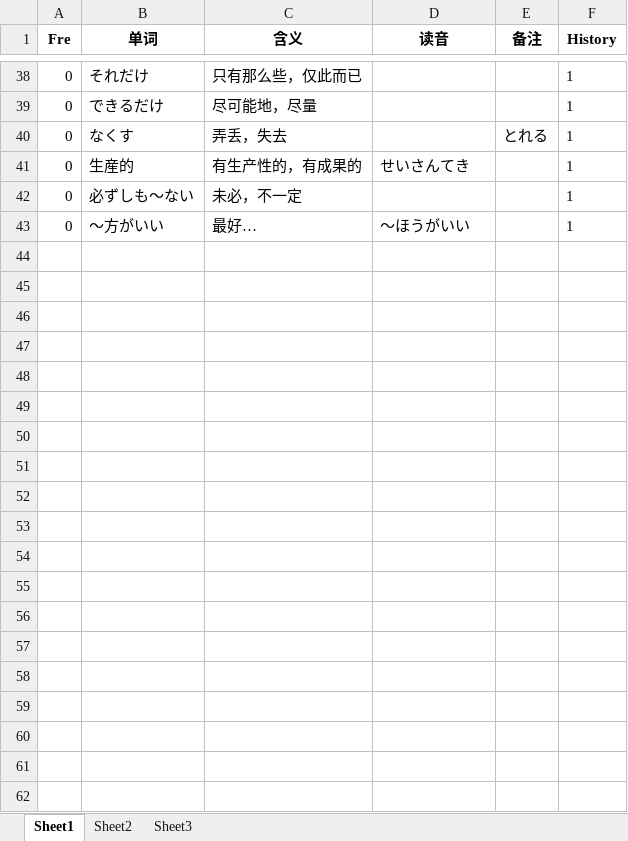
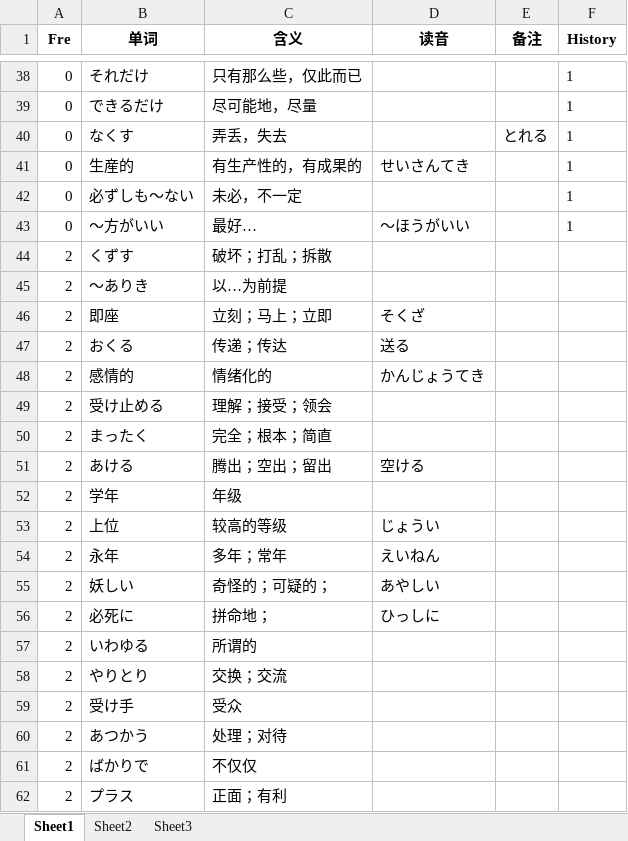
Before and after one commit to njxuxiao/2025_12, an Excel workbook: READING/2_22_12.xlsx, sheet Sheet1, drawn as a sheet; only a part is shown, gaps mark what is left out; values as stored, in another font and other column widths than the file's, no borders; the diff covers the shown part only; the diff names each change by its address in the sheet, - before the commit and + after, or states it on an @@ line.

Commit message:
add reading 1-4

```diff
--- a/READING/2_22_12.xlsx (sheet Sheet1)
+++ b/READING/2_22_12.xlsx (sheet Sheet1)
+row 44: 2 | くずす | 破坏；打乱；拆散
+row 45: 2 | 〜ありき | 以…为前提
+row 46: 2 | 即座 | 立刻；马上；立即 | そくざ
+row 47: 2 | おくる | 传递；传达 | 送る
+row 48: 2 | 感情的 | 情绪化的 | かんじょうてき
+row 49: 2 | 受け止める | 理解；接受；领会
+row 50: 2 | まったく | 完全；根本；简直
+row 51: 2 | あける | 腾出；空出；留出 | 空ける
+row 52: 2 | 学年 | 年级
+row 53: 2 | 上位 | 较高的等级 | じょうい
+row 54: 2 | 永年 | 多年；常年 | えいねん
+row 55: 2 | 妖しい | 奇怪的；可疑的； | あやしい
+row 56: 2 | 必死に | 拼命地； | ひっしに
+row 57: 2 | いわゆる | 所谓的
+row 58: 2 | やりとり | 交换；交流
+row 59: 2 | 受け手 | 受众
+row 60: 2 | あつかう | 处理；对待
+row 61: 2 | ばかりで | 不仅仅
+row 62: 2 | プラス | 正面；有利
```
Also changed, not shown: 21 added rows elsewhere in this sheet, READING/1_21_07.xlsx, READING/3_22_07.xlsx, 7 other files.
